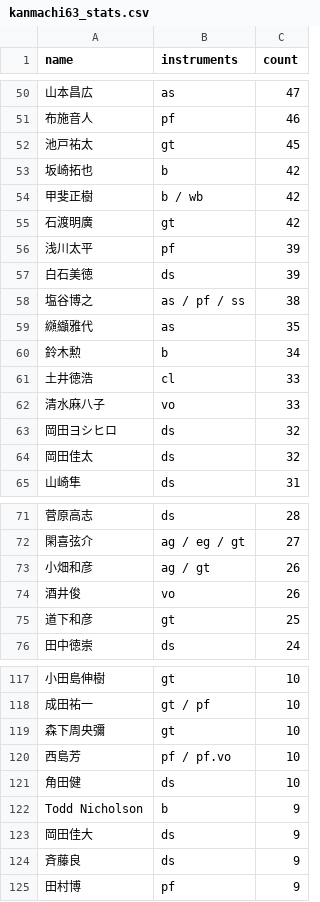
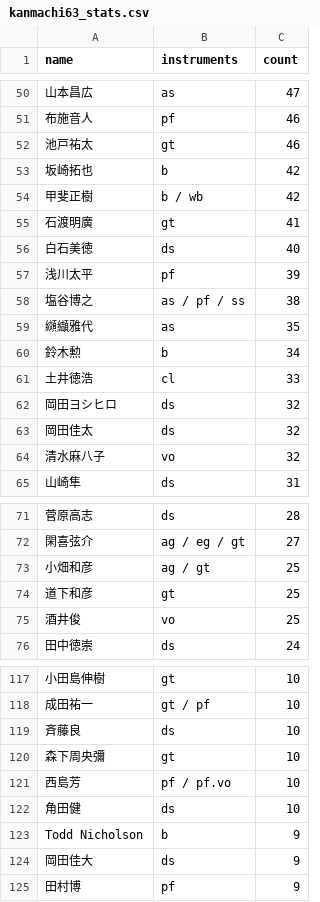
Before and after one commit to torunishijima/kanmachi63-stats, a CSV file: kanmachi63_stats.csv, drawn as a sheet; only a part is shown, gaps mark what is left out; removed rows and columns are numbered as before the commit, all else as after; the diff covers the shown part only; the diff names each change by its address in the sheet, - before the commit and + after, or states it on an @@ line.

```diff
--- a/kanmachi63_stats.csv
+++ b/kanmachi63_stats.csv
-C52 (count): 45
+C52 (count): 46
-C55 (count): 42
+C55 (count): 41
+row 56: 白石美徳 | ds | 40
-row 57: 白石美徳 | ds | 39
-row 62: 清水麻八子 | vo | 33
+row 64: 清水麻八子 | vo | 32
-C73 (count): 26
+C73 (count): 25
-row 74: 酒井俊 | vo | 26
+row 75: 酒井俊 | vo | 25
+row 119: 斉藤良 | ds | 10
-row 124: 斉藤良 | ds | 9
```
Also changed, not shown: 15 added rows, 16 removed rows and 10 edited cells elsewhere in this file, 2 other files.
